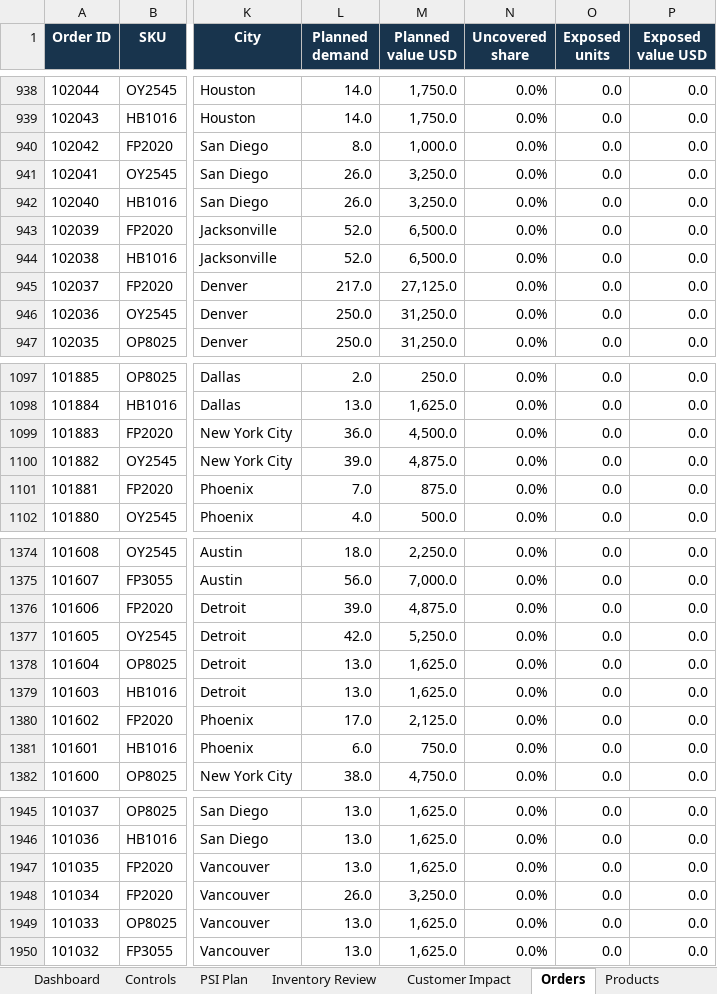
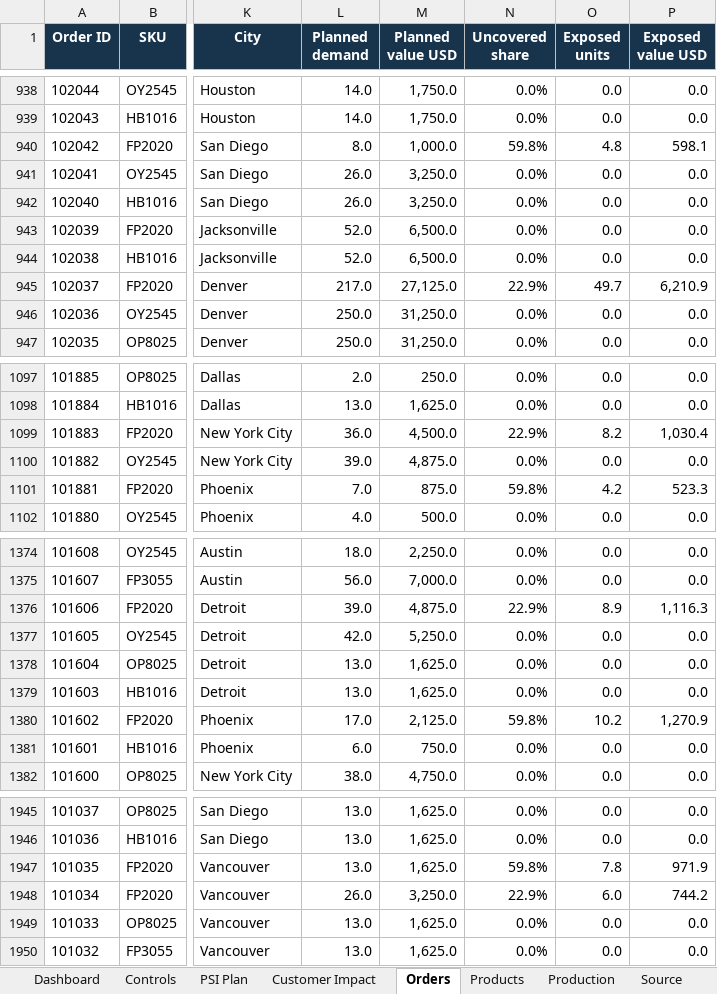
Before and after one commit to anamikakumari24/Prosacco-supply-chain-planning, an Excel workbook: Prosacco_Supply_Chain_Project.xlsx, sheet Orders, drawn as a sheet; only a part is shown, gaps mark what is left out; values as stored, in another font and other column widths than the file's, no borders; table styles not drawn; the diff covers the shown part only; the diff names each change by its address in the sheet, - before the commit and + after, or states it on an @@ line.

```diff
--- a/Prosacco_Supply_Chain_Project.xlsx (sheet Orders)
+++ b/Prosacco_Supply_Chain_Project.xlsx (sheet Orders)
@@ sheet tab hidden: Inventory Review @@
+sheet tab: Source
-N940 (Uncovered share): 0.0%
+N940 (Uncovered share): 59.8%
-O940 (Exposed units): 0.0
+O940 (Exposed units): 4.8
-P940 (Exposed value USD): 0.0
+P940 (Exposed value USD): 598.1
-N945 (Uncovered share): 0.0%
+N945 (Uncovered share): 22.9%
-O945 (Exposed units): 0.0
+O945 (Exposed units): 49.7
-P945 (Exposed value USD): 0.0
+P945 (Exposed value USD): 6,210.9
-N1099 (Uncovered share): 0.0%
+N1099 (Uncovered share): 22.9%
-O1099 (Exposed units): 0.0
+O1099 (Exposed units): 8.2
-P1099 (Exposed value USD): 0.0
+P1099 (Exposed value USD): 1,030.4
-N1101 (Uncovered share): 0.0%
+N1101 (Uncovered share): 59.8%
-O1101 (Exposed units): 0.0
+O1101 (Exposed units): 4.2
-P1101 (Exposed value USD): 0.0
+P1101 (Exposed value USD): 523.3
-N1376 (Uncovered share): 0.0%
+N1376 (Uncovered share): 22.9%
-O1376 (Exposed units): 0.0
+O1376 (Exposed units): 8.9
-P1376 (Exposed value USD): 0.0
+P1376 (Exposed value USD): 1,116.3
-N1380 (Uncovered share): 0.0%
+N1380 (Uncovered share): 59.8%
-O1380 (Exposed units): 0.0
+O1380 (Exposed units): 10.2
-P1380 (Exposed value USD): 0.0
+P1380 (Exposed value USD): 1,270.9
-N1947 (Uncovered share): 0.0%
+N1947 (Uncovered share): 59.8%
-O1947 (Exposed units): 0.0
+O1947 (Exposed units): 7.8
-P1947 (Exposed value USD): 0.0
+P1947 (Exposed value USD): 971.9
-N1948 (Uncovered share): 0.0%
+N1948 (Uncovered share): 22.9%
-O1948 (Exposed units): 0.0
+O1948 (Exposed units): 6.0
-P1948 (Exposed value USD): 0.0
+P1948 (Exposed value USD): 744.2
```
Also changed, not shown: 288 edited cells elsewhere in this sheet, sheet PSI Plan, sheet Dashboard, sheet Customer Impact, sheet Controls, other sheet tabs, charts or pictures, 1 other file.
